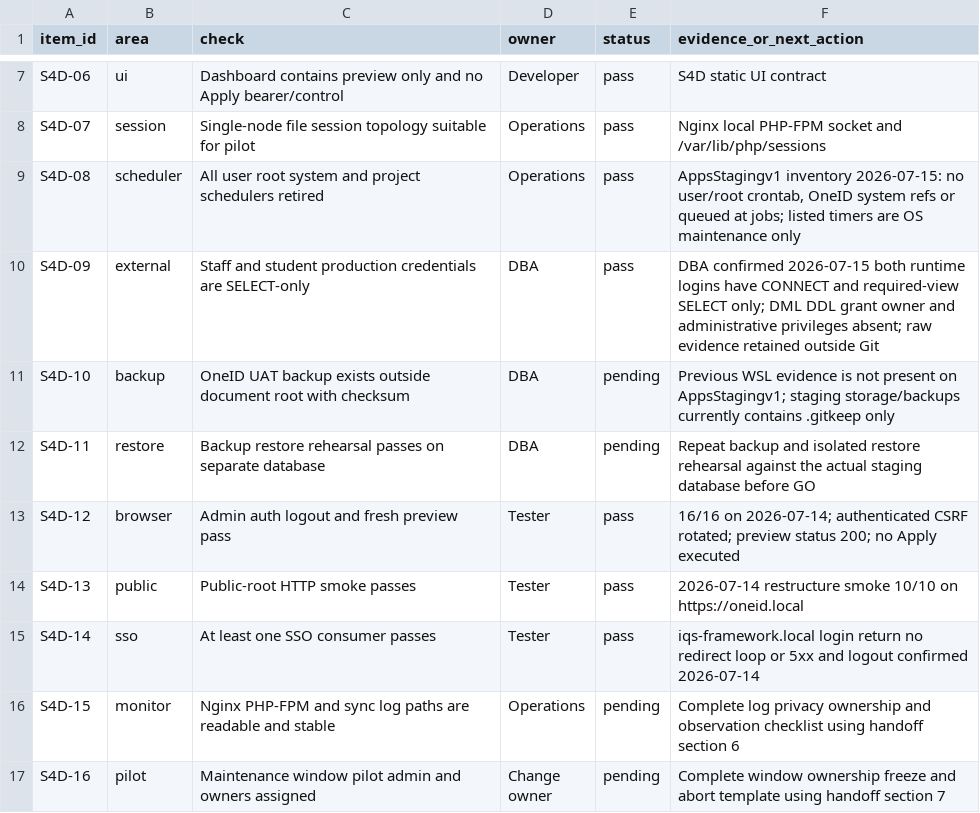
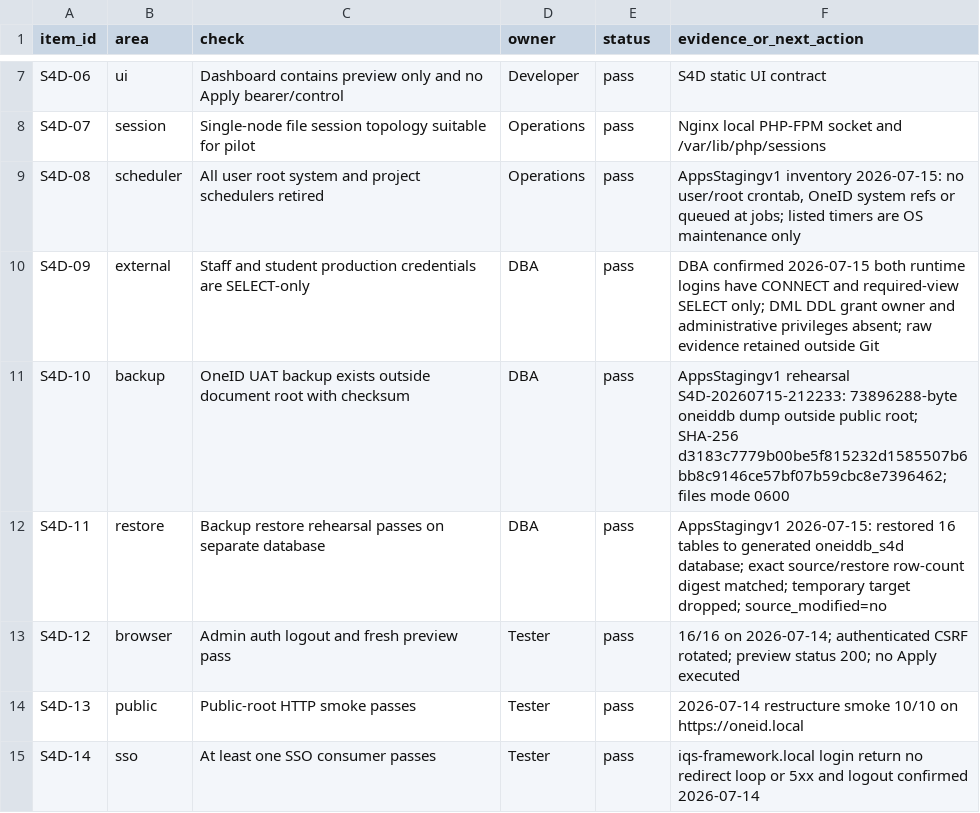
Before and after one commit to qfirdaus/oneid, a TSV file: docs/S4D_PRE_PILOT_READINESS_REGISTER.tsv, drawn as a sheet; only a part is shown, gaps mark what is left out; the shorter side is filled out with more unchanged rows.

```diff
--- a/docs/S4D_PRE_PILOT_READINESS_REGISTER.tsv
+++ b/docs/S4D_PRE_PILOT_READINESS_REGISTER.tsv
@@ -10,4 +10,4 @@ S4D-08	scheduler	All user root system and project schedulers retired	Operations
 S4D-09	external	Staff and student production credentials are SELECT-only	DBA	pass	DBA confirmed 2026-07-15 both runtime logins have CONNECT and required-view SELECT only; DML DDL grant owner and administrative privileges absent; raw evidence retained outside Git
-S4D-10	backup	OneID UAT backup exists outside document root with checksum	DBA	pending	Previous WSL evidence is not present on AppsStagingv1; staging storage/backups currently contains .gitkeep only
-S4D-11	restore	Backup restore rehearsal passes on separate database	DBA	pending	Repeat backup and isolated restore rehearsal against the actual staging database before GO
+S4D-10	backup	OneID UAT backup exists outside document root with checksum	DBA	pass	AppsStagingv1 rehearsal S4D-20260715-212233: 73896288-byte oneiddb dump outside public root; SHA-256 d3183c7779b00be5f815232d1585507b6bb8c9146ce57bf07b59cbc8e7396462; files mode 0600
+S4D-11	restore	Backup restore rehearsal passes on separate database	DBA	pass	AppsStagingv1 2026-07-15: restored 16 tables to generated oneiddb_s4d database; exact source/restore row-count digest matched; temporary target dropped; source_modified=no
 S4D-12	browser	Admin auth logout and fresh preview pass	Tester	pass	16/16 on 2026-07-14; authenticated CSRF rotated; preview status 200; no Apply executed
```
Also changed, not shown: docs/S4_PILOT_GATE_REGISTER.tsv.
